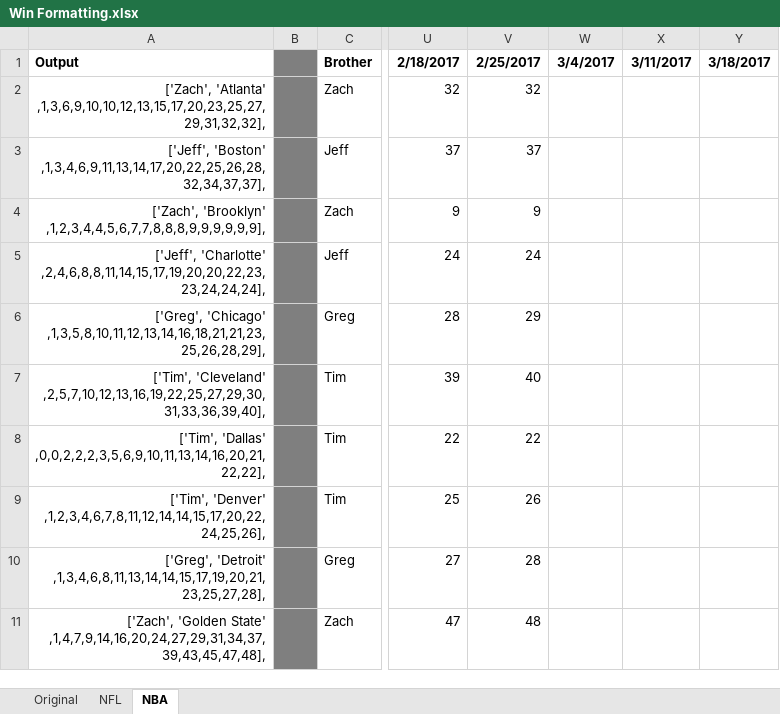
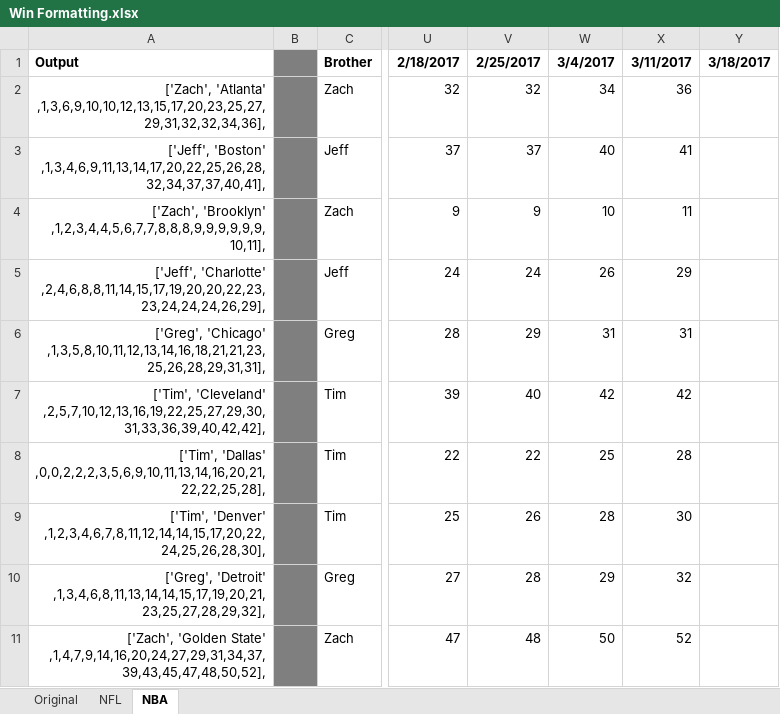
Before and after one commit to jeffmiller00/nfl_wins_league, an Excel workbook: Win Formatting.xlsx, sheet NBA, drawn as a sheet; only a part is shown, gaps mark what is left out; values as stored, in another font and other column widths than the file's, no borders; the diff covers the shown part only; the diff names each change by its address in the sheet, - before the commit and + after, or states it on an @@ line.

```diff
--- a/Win Formatting.xlsx (sheet NBA)
+++ b/Win Formatting.xlsx (sheet NBA)
-A2: ['Zach', 'Atlanta' ,1,3,6,9,10,10,12,13,15,17,20,23,25,27,29,31,32,32],
+A2: ['Zach', 'Atlanta' ,1,3,6,9,10,10,12,13,15,17,20,23,25,27,29,31,32,32,34,36],
-W2: (empty)
+W2: 34
-X2: (empty)
+X2: 36
-A3: ['Jeff', 'Boston' ,1,3,4,6,9,11,13,14,17,20,22,25,26,28,32,34,37,37],
+A3: ['Jeff', 'Boston' ,1,3,4,6,9,11,13,14,17,20,22,25,26,28,32,34,37,37,40,41],
-W3: (empty)
+W3: 40
-X3: (empty)
+X3: 41
-A4: ['Zach', 'Brooklyn' ,1,2,3,4,4,5,6,7,7,8,8,8,9,9,9,9,9,9],
+A4: ['Zach', 'Brooklyn' ,1,2,3,4,4,5,6,7,7,8,8,8,9,9,9,9,9,9,10,11],
-W4: (empty)
+W4: 10
-X4: (empty)
+X4: 11
-A5: ['Jeff', 'Charlotte' ,2,4,6,8,8,11,14,15,17,19,20,20,22,23,23,24,24,24],
+A5: ['Jeff', 'Charlotte' ,2,4,6,8,8,11,14,15,17,19,20,20,22,23,23,24,24,24,26,29],
-W5: (empty)
+W5: 26
-X5: (empty)
+X5: 29
-A6: ['Greg', 'Chicago' ,1,3,5,8,10,11,12,13,14,16,18,21,21,23,25,26,28,29],
+A6: ['Greg', 'Chicago' ,1,3,5,8,10,11,12,13,14,16,18,21,21,23,25,26,28,29,31,31],
-W6: (empty)
+W6: 31
-X6: (empty)
+X6: 31
-A7: ['Tim', 'Cleveland' ,2,5,7,10,12,13,16,19,22,25,27,29,30,31,33,36,39,40],
+A7: ['Tim', 'Cleveland' ,2,5,7,10,12,13,16,19,22,25,27,29,30,31,33,36,39,40,42,42],
-W7: (empty)
+W7: 42
-X7: (empty)
+X7: 42
-A8: ['Tim', 'Dallas' ,0,0,2,2,2,3,5,6,9,10,11,13,14,16,20,21,22,22],
+A8: ['Tim', 'Dallas' ,0,0,2,2,2,3,5,6,9,10,11,13,14,16,20,21,22,22,25,28],
-W8: (empty)
+W8: 25
-X8: (empty)
+X8: 28
-A9: ['Tim', 'Denver' ,1,2,3,4,6,7,8,11,12,14,14,15,17,20,22,24,25,26],
+A9: ['Tim', 'Denver' ,1,2,3,4,6,7,8,11,12,14,14,15,17,20,22,24,25,26,28,30],
-W9: (empty)
+W9: 28
-X9: (empty)
+X9: 30
-A10: ['Greg', 'Detroit' ,1,3,4,6,8,11,13,14,14,15,17,19,20,21,23,25,27,28],
+A10: ['Greg', 'Detroit' ,1,3,4,6,8,11,13,14,14,15,17,19,20,21,23,25,27,28,29,32],
-W10: (empty)
+W10: 29
-X10: (empty)
+X10: 32
-A11: …'Golden State' ,1,4,7,9,14,16,20,24,27,29,31,34,37,39,43,45,47,48],
+A11: …'Golden State' ,1,4,7,9,14,16,20,24,27,29,31,34,37,39,43,45,47,48,50,52],
-W11: (empty)
+W11: 50
-X11: (empty)
+X11: 52
```
Also changed, not shown: 68 edited cells elsewhere in this sheet, 1 other file.
